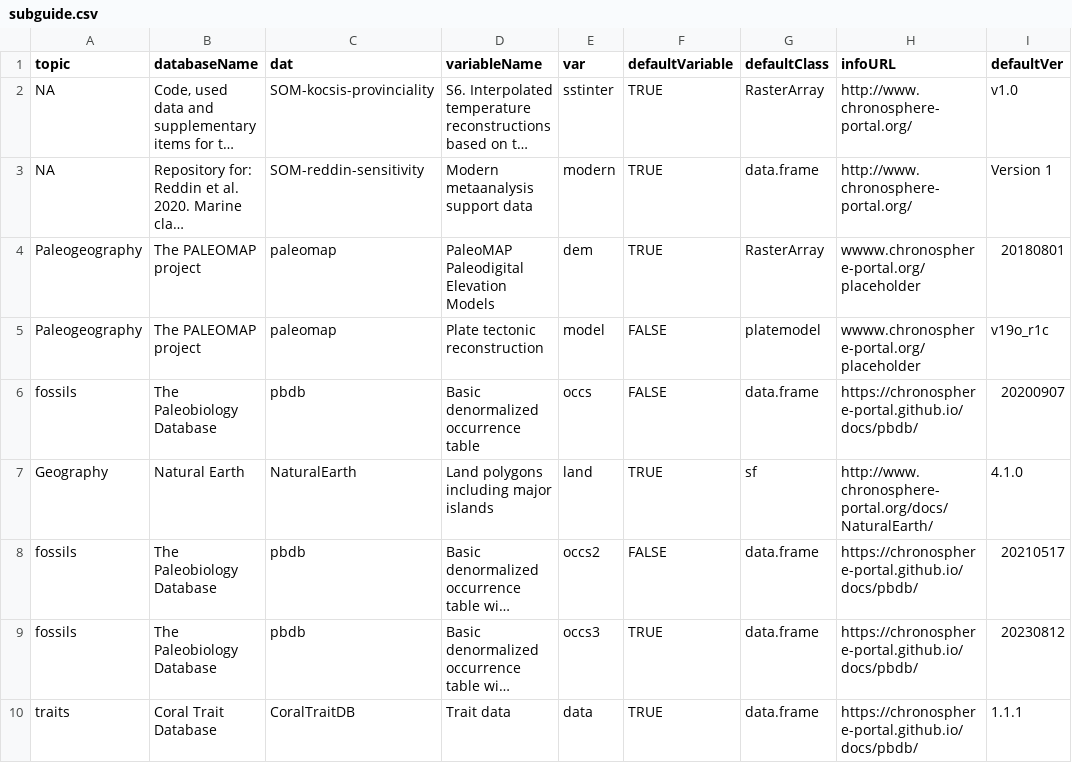
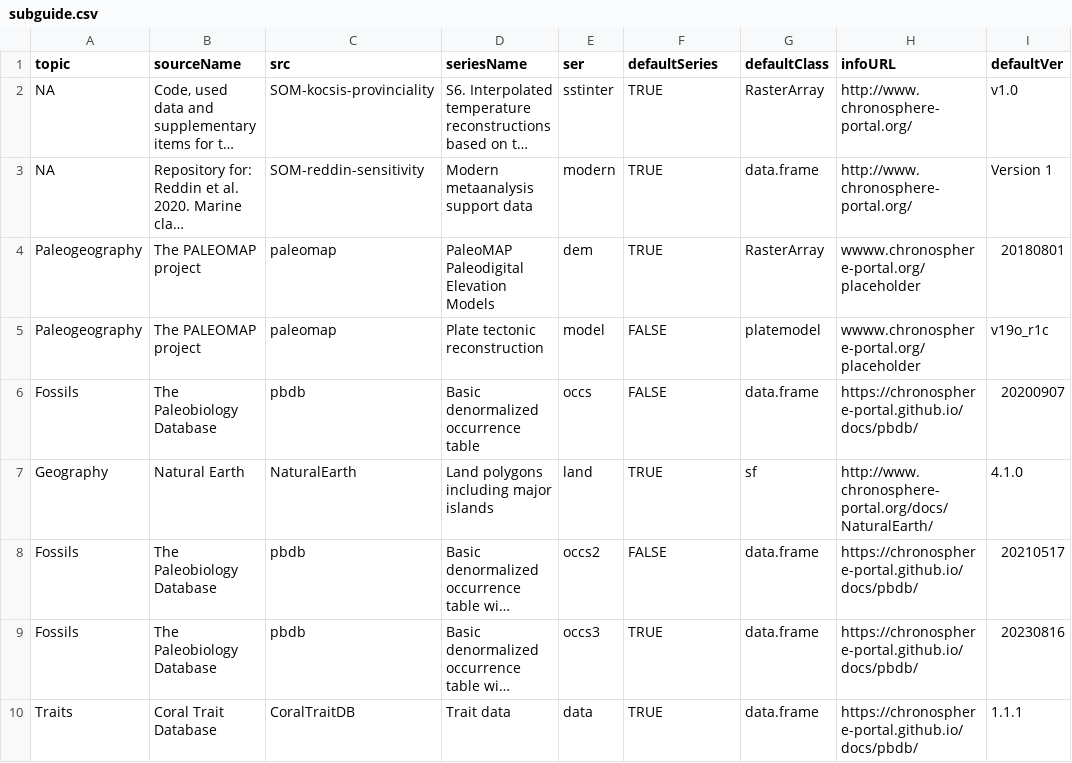
Before and after one commit to cran/chronosphere, a CSV file: inst/extdata/R/subguide.csv, drawn as a sheet; only a part is shown; long unchanged cells end in …; the diff covers the shown part only; the diff names each change by its address in the sheet, - before the commit and + after, or states it on an @@ line.

```diff
--- a/inst/extdata/R/subguide.csv
+++ b/inst/extdata/R/subguide.csv
-B1: databaseName
+B1: sourceName
-C1: dat
+C1: src
-D1: variableName
+D1: seriesName
-E1: var
+E1: ser
-F1: defaultVariable
+F1: defaultSeries
-A6 (topic): fossils
+A6 (topic): Fossils
-A8:A9 (topic): fossils
+A8:A9 (topic): Fossils
-I9 (defaultVer): 20230812
+I9 (defaultVer): 20230816
-A10 (topic): traits
+A10 (topic): Traits
```
Also changed, not shown: 1 added row and 5 edited cells elsewhere in this file, inst/extdata/R/SOM-zaffos-fragmentation.csv, 3 other files.
